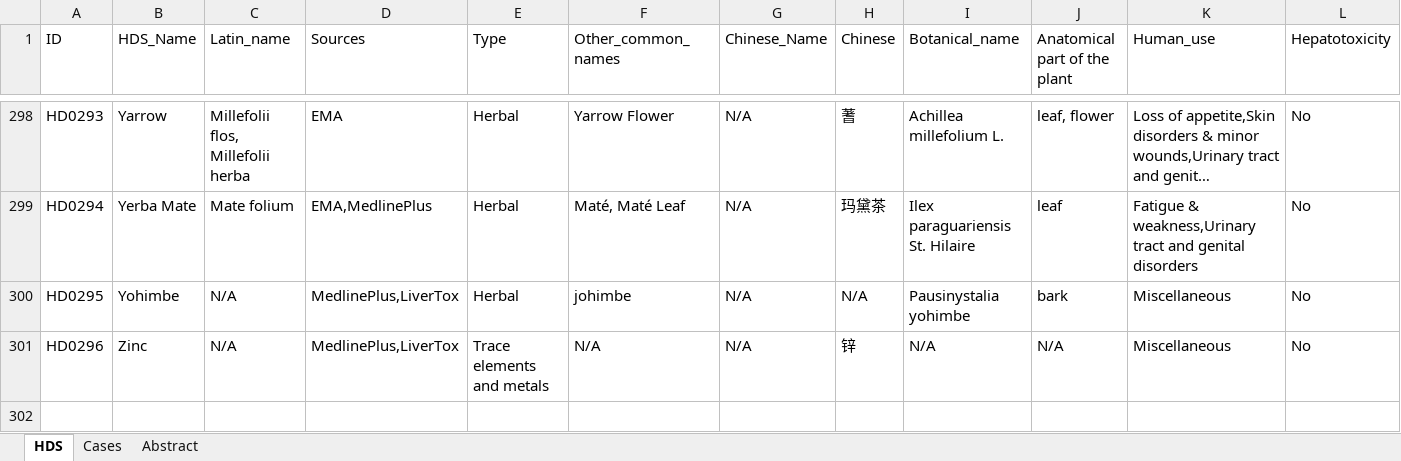
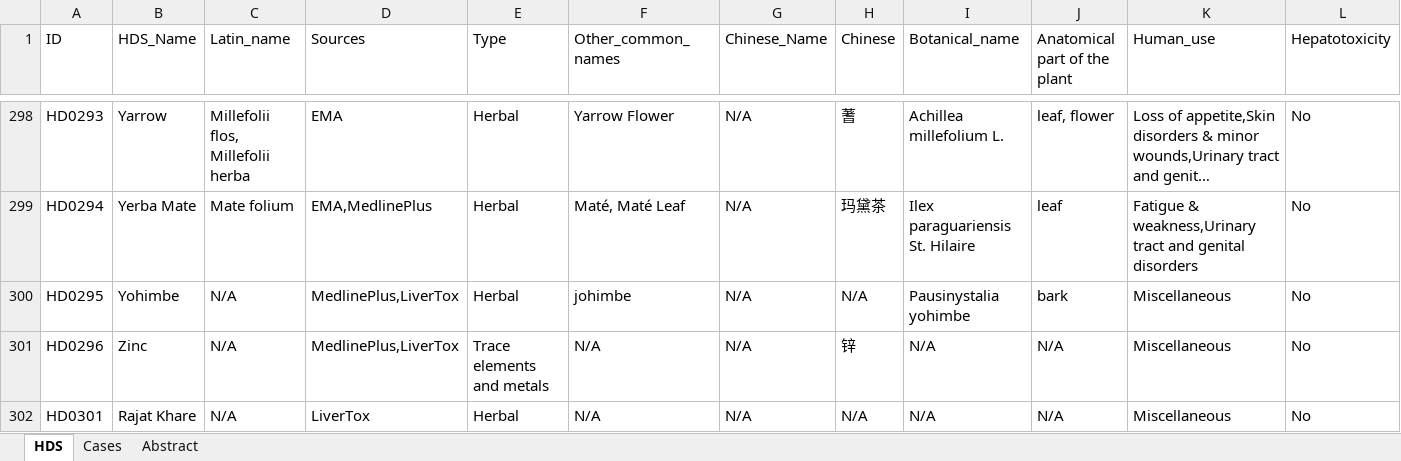
Before and after one commit to rdkhare/fda-web-app, an Excel workbook: Data Files/hds_Raject.xlsx, sheet HDS, drawn as a sheet; only a part is shown, gaps mark what is left out; long unchanged cells end in …; values as stored, in another font and other column widths than the file's, no borders; rows hold the shown columns only; the diff names each change by its address in the sheet, - before the commit and + after, or states it on an @@ line.

```diff
--- a/Data Files/hds_Raject.xlsx (sheet HDS)
+++ b/Data Files/hds_Raject.xlsx (sheet HDS)
+row 302: HD0301 | Rajat Khare | N/A | LiverTox | Herbal | N/A | N/A | N/A | N/A | N/A | Miscellaneous | No
```
